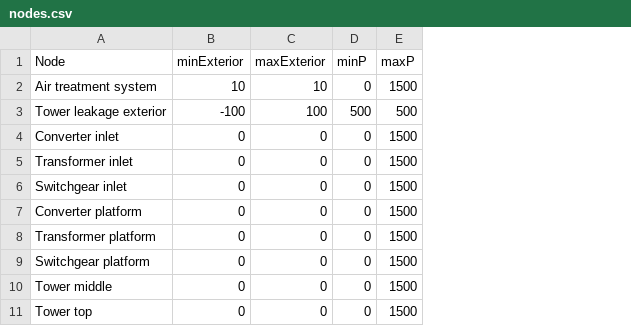
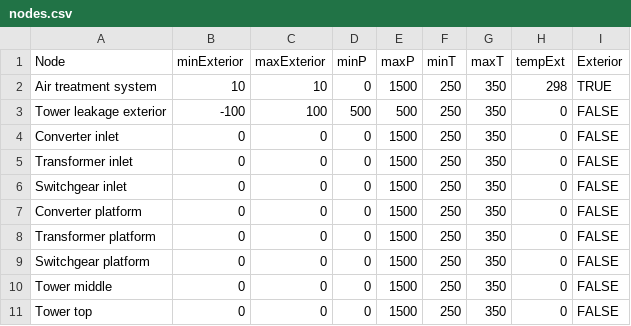
Before and after one commit to GabrielOv/thermal-inertia-python, a CSV file: BranchBondTests/nodes.csv, drawn as a sheet; the diff names each change by its address in the sheet, - before the commit and + after, or states it on an @@ line.

```diff
--- a/BranchBondTests/nodes.csv
+++ b/BranchBondTests/nodes.csv
+column F (minT), rows 2-11: all 250
+column G (maxT), rows 2-11: all 350
+column H (tempExt), rows 2-11: 298 | 0 | 0 | 0 | 0 | 0 | 0 | 0 | 0 | 0
+column I (Exterior), rows 2-11: TRUE | FALSE | FALSE | FALSE | FALSE | FALSE | FALSE | FALSE | FALSE | FALSE
```
Also changed, not shown: BranchBondTests/bonds.csv, 7 other files.
